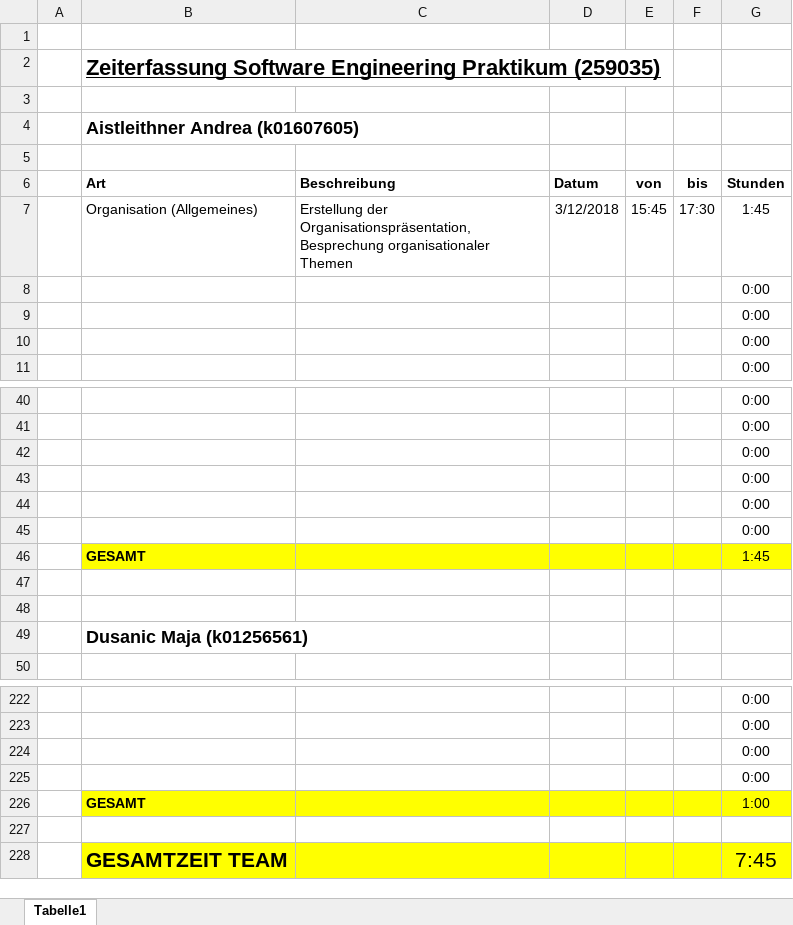
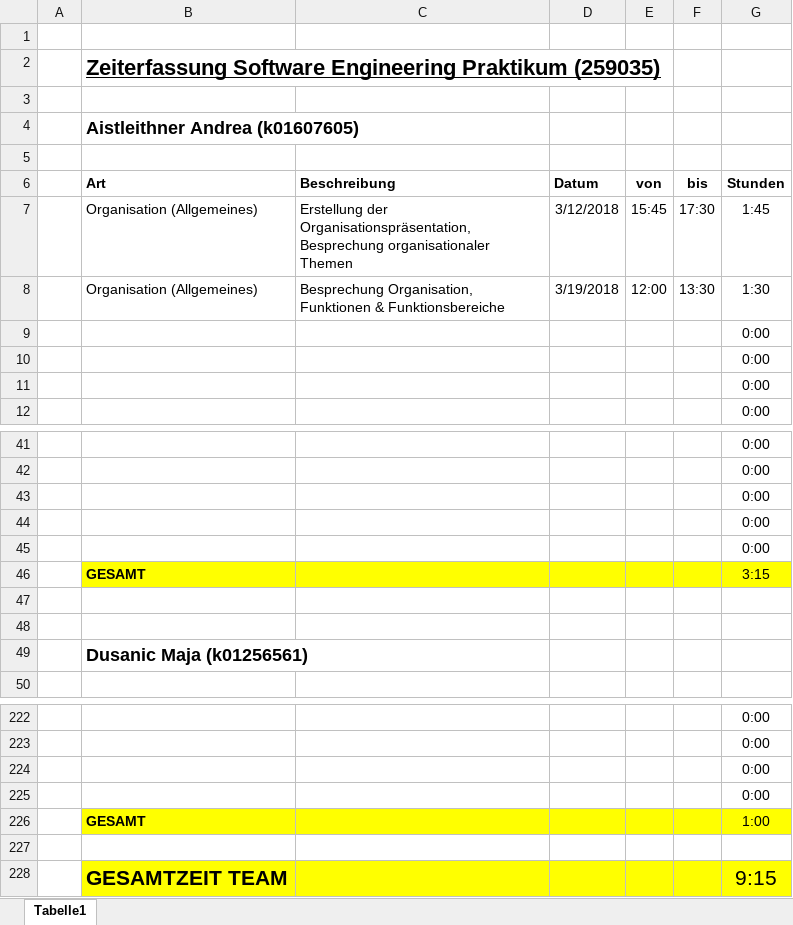
Before and after one commit to ateuchtmann/259035_SoftEngPR, an Excel workbook: Dokumente/Zeiterfassung/Zeiterfassung.xlsx, sheet Tabelle1, drawn as a sheet; only a part is shown, gaps mark what is left out; values as stored, in another font and other column widths than the file's, no borders; table styles not drawn; removed rows and columns are numbered as before the commit, all else as after; the diff names each change by its address in the sheet, - before the commit and + after, or states it on an @@ line.

Commit message:
Zeiterfassung aktualisiert

```diff
--- a/Dokumente/Zeiterfassung/Zeiterfassung.xlsx (sheet Tabelle1)
+++ b/Dokumente/Zeiterfassung/Zeiterfassung.xlsx (sheet Tabelle1)
+row 8:  | Organisation (Allgemeines) | Besprechung Organisation, Funktionen & Funktionsbereiche | 3/19/2018 | 12:00 | 13:30 | 1:30
-row 45:  |  |  |  |  |  | 0:00
-G46: 1:45
+G46: 3:15
-G228: 7:45
+G228: 9:15
```
Also changed, not shown: formulas that keep their value.
